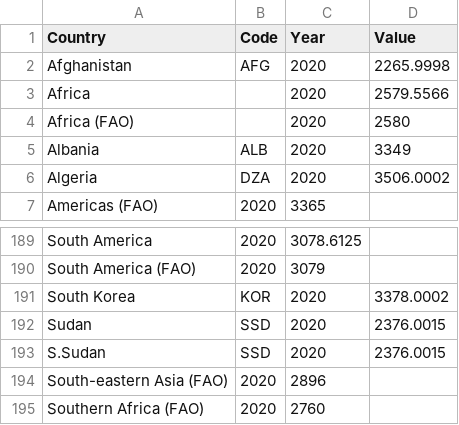
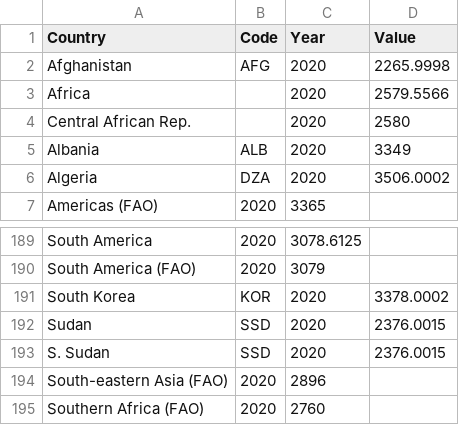
Before and after one commit to Shivansh0902/data-visualisation-project, a CSV file: VegaLite/3_choropleth_map/data/books.csv, drawn as a sheet; only a part is shown, gaps mark what is left out.

```diff
--- a/VegaLite/3_choropleth_map/data/books.csv
+++ b/VegaLite/3_choropleth_map/data/books.csv
@@ -3,3 +3,3 @@ Afghanistan,AFG,2020,2265.9998
 Africa,,2020,2579.5566
-Africa (FAO),,2020,2580
+Central African Rep.,,2020,2580
 Albania,ALB,2020,3349
@@ -192,3 +192,3 @@ South Korea,KOR,2020,3378.0002
 Sudan,SSD,2020,2376.0015
-S.Sudan,SSD,2020,2376.0015
+S. Sudan,SSD,2020,2376.0015
 South-eastern Asia (FAO),2020,2896,
```
Also changed, not shown: 4 other files.
